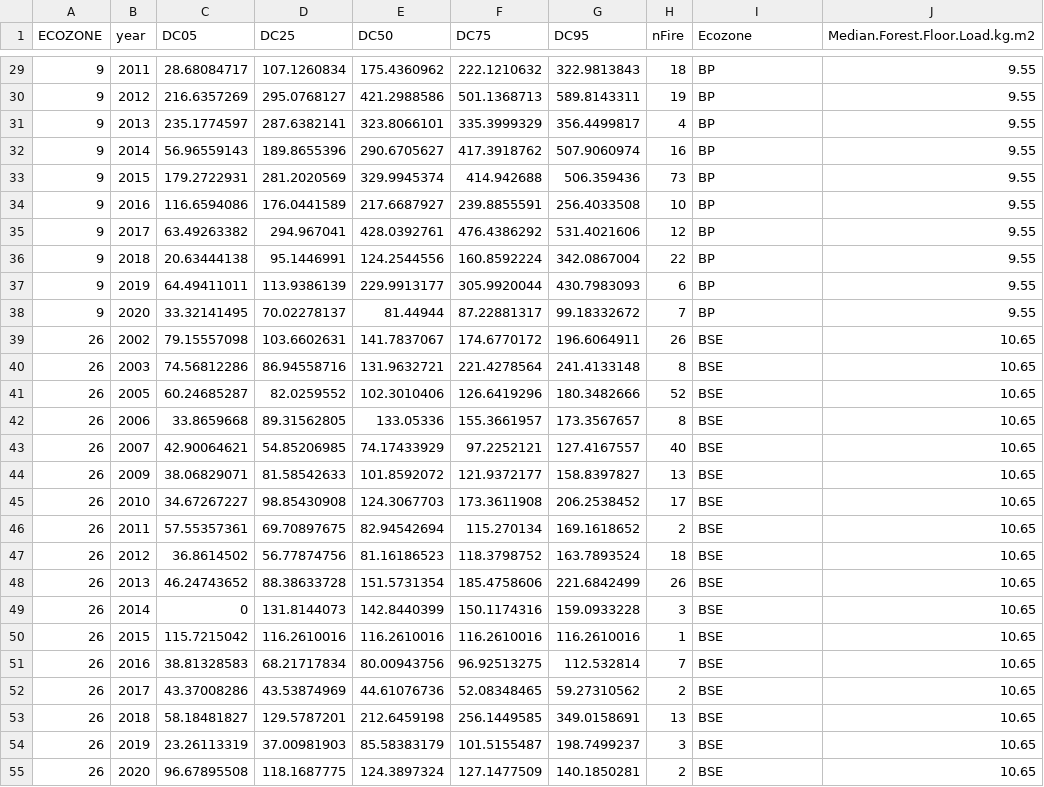
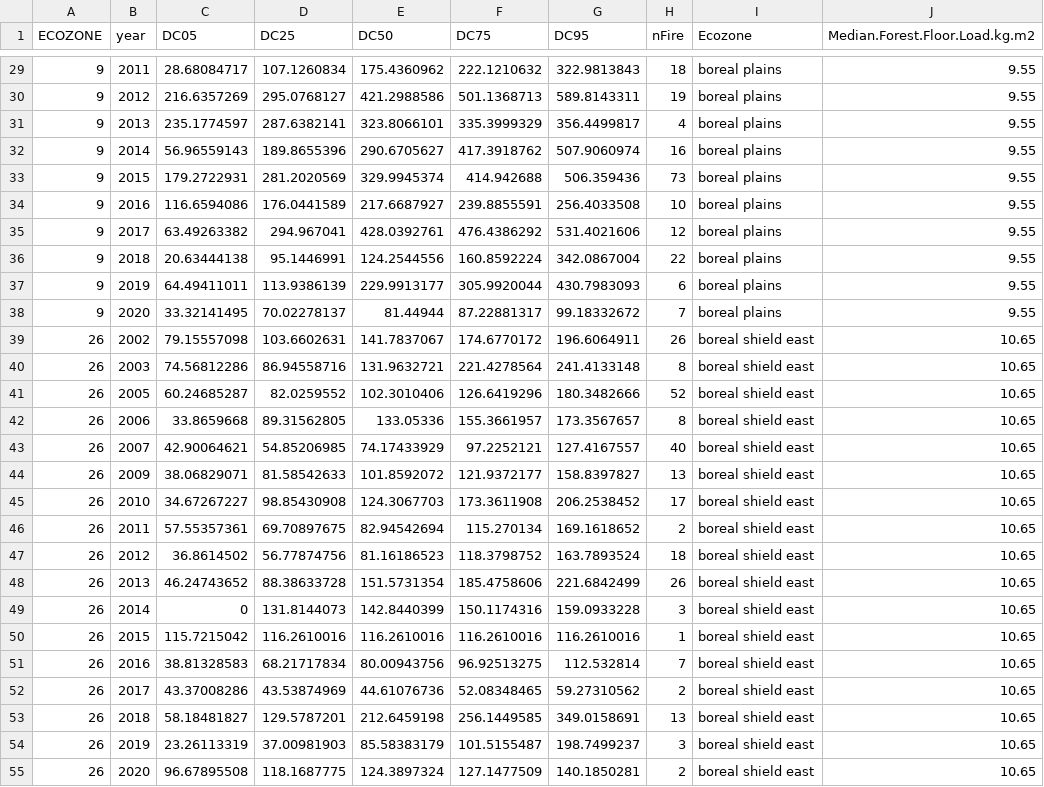
Before and after one commit to nrcan-cfs-fire/FireDMs, a CSV file: DC_by_ecozone_year.csv, drawn as a sheet; only a part is shown, gaps mark what is left out; the diff covers the shown part only.

Commit message:
aligning colour themes in the figures by ecozone

```diff
--- a/DC_by_ecozone_year.csv
+++ b/DC_by_ecozone_year.csv
@@ -29,27 +29,27 @@ ECOZONE,year,DC05,DC25,DC50,DC75,DC95,nFire,Ecozone,Median.Forest.Floor.Load.kg.
-9,2011,28.68084717,107.1260834,175.4360962,222.1210632,322.9813843,18,BP,9.55
-9,2012,216.6357269,295.0768127,421.2988586,501.1368713,589.8143311,19,BP,9.55
-9,2013,235.1774597,287.6382141,323.8066101,335.3999329,356.4499817,4,BP,9.55
-9,2014,56.96559143,189.8655396,290.6705627,417.3918762,507.9060974,16,BP,9.55
-9,2015,179.2722931,281.2020569,329.9945374,414.942688,506.359436,73,BP,9.55
-9,2016,116.6594086,176.0441589,217.6687927,239.8855591,256.4033508,10,BP,9.55
-9,2017,63.49263382,294.967041,428.0392761,476.4386292,531.4021606,12,BP,9.55
-9,2018,20.63444138,95.1446991,124.2544556,160.8592224,342.0867004,22,BP,9.55
-9,2019,64.49411011,113.9386139,229.9913177,305.9920044,430.7983093,6,BP,9.55
-9,2020,33.32141495,70.02278137,81.44944,87.22881317,99.18332672,7,BP,9.55
-26,2002,79.15557098,103.6602631,141.7837067,174.6770172,196.6064911,26,BSE,10.65
-26,2003,74.56812286,86.94558716,131.9632721,221.4278564,241.4133148,8,BSE,10.65
-26,2005,60.24685287,82.0259552,102.3010406,126.6419296,180.3482666,52,BSE,10.65
-26,2006,33.8659668,89.31562805,133.05336,155.3661957,173.3567657,8,BSE,10.65
-26,2007,42.90064621,54.85206985,74.17433929,97.2252121,127.4167557,40,BSE,10.65
-26,2009,38.06829071,81.58542633,101.8592072,121.9372177,158.8397827,13,BSE,10.65
-26,2010,34.67267227,98.85430908,124.3067703,173.3611908,206.2538452,17,BSE,10.65
-26,2011,57.55357361,69.70897675,82.94542694,115.270134,169.1618652,2,BSE,10.65
-26,2012,36.8614502,56.77874756,81.16186523,118.3798752,163.7893524,18,BSE,10.65
-26,2013,46.24743652,88.38633728,151.5731354,185.4758606,221.6842499,26,BSE,10.65
-26,2014,0,131.8144073,142.8440399,150.1174316,159.0933228,3,BSE,10.65
-26,2015,115.7215042,116.2610016,116.2610016,116.2610016,116.2610016,1,BSE,10.65
-26,2016,38.81328583,68.21717834,80.00943756,96.92513275,112.532814,7,BSE,10.65
-26,2017,43.37008286,43.53874969,44.61076736,52.08348465,59.27310562,2,BSE,10.65
-26,2018,58.18481827,129.5787201,212.6459198,256.1449585,349.0158691,13,BSE,10.65
-26,2019,23.26113319,37.00981903,85.58383179,101.5155487,198.7499237,3,BSE,10.65
-26,2020,96.67895508,118.1687775,124.3897324,127.1477509,140.1850281,2,BSE,10.65
+9,2011,28.68084717,107.1260834,175.4360962,222.1210632,322.9813843,18,boreal plains,9.55
+9,2012,216.6357269,295.0768127,421.2988586,501.1368713,589.8143311,19,boreal plains,9.55
+9,2013,235.1774597,287.6382141,323.8066101,335.3999329,356.4499817,4,boreal plains,9.55
+9,2014,56.96559143,189.8655396,290.6705627,417.3918762,507.9060974,16,boreal plains,9.55
+9,2015,179.2722931,281.2020569,329.9945374,414.942688,506.359436,73,boreal plains,9.55
+9,2016,116.6594086,176.0441589,217.6687927,239.8855591,256.4033508,10,boreal plains,9.55
+9,2017,63.49263382,294.967041,428.0392761,476.4386292,531.4021606,12,boreal plains,9.55
+9,2018,20.63444138,95.1446991,124.2544556,160.8592224,342.0867004,22,boreal plains,9.55
+9,2019,64.49411011,113.9386139,229.9913177,305.9920044,430.7983093,6,boreal plains,9.55
+9,2020,33.32141495,70.02278137,81.44944,87.22881317,99.18332672,7,boreal plains,9.55
+26,2002,79.15557098,103.6602631,141.7837067,174.6770172,196.6064911,26,boreal shield east,10.65
+26,2003,74.56812286,86.94558716,131.9632721,221.4278564,241.4133148,8,boreal shield east,10.65
+26,2005,60.24685287,82.0259552,102.3010406,126.6419296,180.3482666,52,boreal shield east,10.65
+26,2006,33.8659668,89.31562805,133.05336,155.3661957,173.3567657,8,boreal shield east,10.65
+26,2007,42.90064621,54.85206985,74.17433929,97.2252121,127.4167557,40,boreal shield east,10.65
+26,2009,38.06829071,81.58542633,101.8592072,121.9372177,158.8397827,13,boreal shield east,10.65
+26,2010,34.67267227,98.85430908,124.3067703,173.3611908,206.2538452,17,boreal shield east,10.65
+26,2011,57.55357361,69.70897675,82.94542694,115.270134,169.1618652,2,boreal shield east,10.65
+26,2012,36.8614502,56.77874756,81.16186523,118.3798752,163.7893524,18,boreal shield east,10.65
+26,2013,46.24743652,88.38633728,151.5731354,185.4758606,221.6842499,26,boreal shield east,10.65
+26,2014,0,131.8144073,142.8440399,150.1174316,159.0933228,3,boreal shield east,10.65
+26,2015,115.7215042,116.2610016,116.2610016,116.2610016,116.2610016,1,boreal shield east,10.65
+26,2016,38.81328583,68.21717834,80.00943756,96.92513275,112.532814,7,boreal shield east,10.65
+26,2017,43.37008286,43.53874969,44.61076736,52.08348465,59.27310562,2,boreal shield east,10.65
+26,2018,58.18481827,129.5787201,212.6459198,256.1449585,349.0158691,13,boreal shield east,10.65
+26,2019,23.26113319,37.00981903,85.58383179,101.5155487,198.7499237,3,boreal shield east,10.65
+26,2020,96.67895508,118.1687775,124.3897324,127.1477509,140.1850281,2,boreal shield east,10.65
```
Also changed, not shown: 158 edited cells elsewhere in this file, CFSDB_summary.csv, 3 other files.
